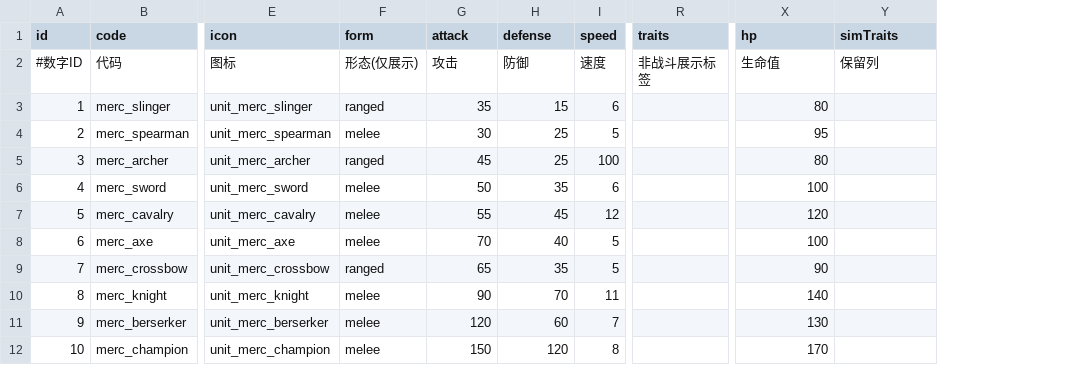
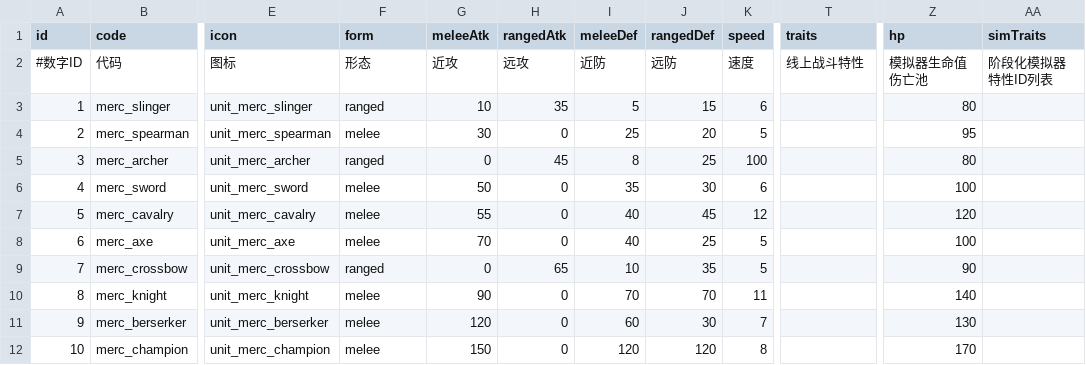
Before and after one commit to kennysli1/slg1.0, a CSV file: config/mercenaries.csv, drawn as a sheet; only a part is shown, gaps mark what is left out; addresses are those after the commit; the diff names each change by its address in the sheet, - before the commit and + after, or states it on an @@ line.

```diff
--- a/config/mercenaries.csv
+++ b/config/mercenaries.csv
+column H (rangedAtk), rows 2-12: 远攻 | 35 | 0 | 45 | 0 | 0 | 0 | 65 | 0 | 0 | 0
+column I (meleeDef), rows 2-12: 近防 | 5 | 25 | 8 | 35 | 40 | 40 | 10 | 70 | 60 | 120
-G1: attack
+G1: meleeAtk
-J1: defense
+J1: rangedDef
-F2 (form): 形态(仅展示)
+F2 (form): 形态
-G2 (meleeAtk): 攻击
+G2 (meleeAtk): 近攻
-J2 (rangedDef): 防御
+J2 (rangedDef): 远防
-T2 (traits): 非战斗展示标签
+T2 (traits): 线上战斗特性
-Z2 (hp): 生命值
+Z2 (hp): 模拟器生命值伤亡池
-AA2 (simTraits): 保留列
+AA2 (simTraits): 阶段化模拟器特性ID列表
-G3 (meleeAtk): 35
+G3 (meleeAtk): 10
-J4 (rangedDef): 25
+J4 (rangedDef): 20
-G5 (meleeAtk): 45
+G5 (meleeAtk): 0
-J6 (rangedDef): 35
+J6 (rangedDef): 30
-J8 (rangedDef): 40
+J8 (rangedDef): 25
-G9 (meleeAtk): 65
+G9 (meleeAtk): 0
-J11 (rangedDef): 60
+J11 (rangedDef): 30
```
Also changed, not shown: config/game_constants.csv, config/pve_defenders.csv, 1 other file.
